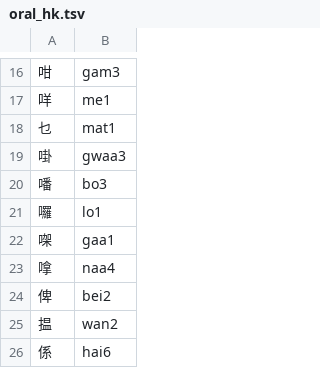
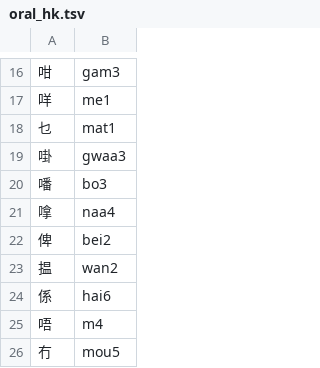
Before and after one commit to typangaa/canto-hk-g2p, a TSV file: data/oral_hk.tsv, drawn as a sheet; only a part is shown, gaps mark what is left out; the shorter side is filled out with more unchanged rows.

```diff
--- a/data/oral_hk.tsv
+++ b/data/oral_hk.tsv
@@ -20,4 +20,2 @@
 噃	bo3
-囉	lo1
-㗎	gaa1
 嗱	naa4
```
Also changed, not shown: 7 other files.
